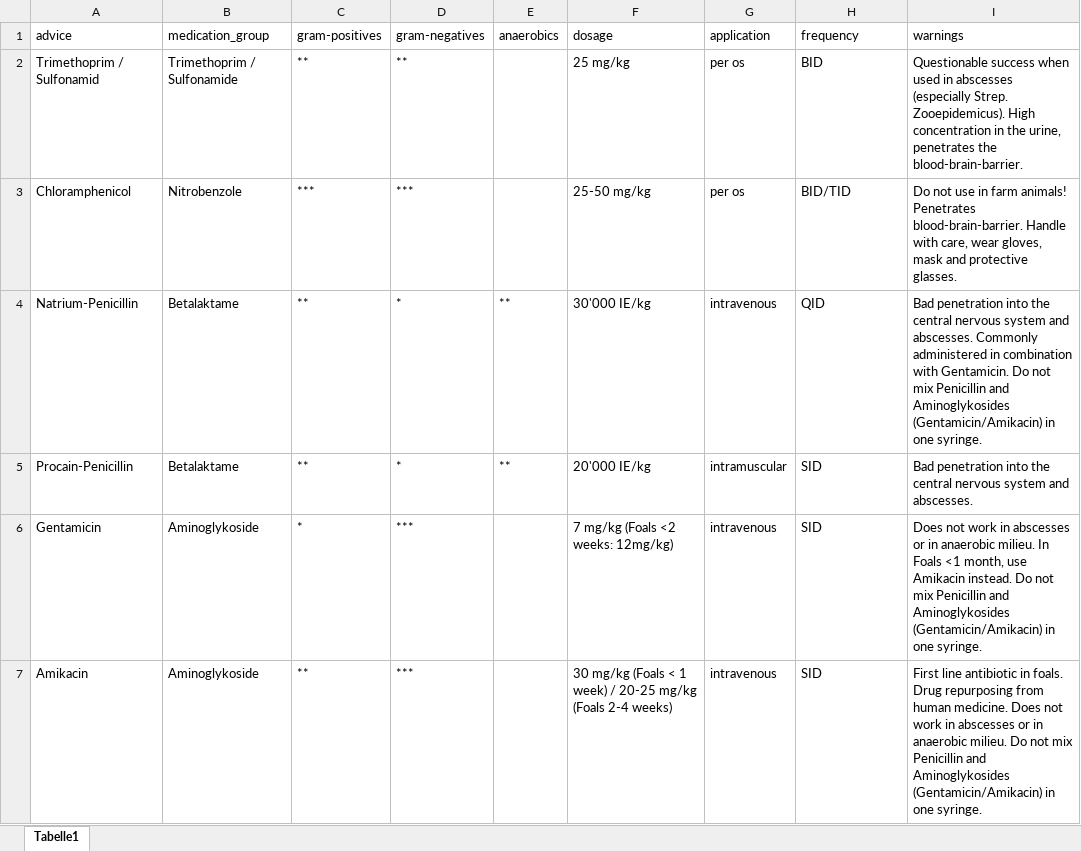
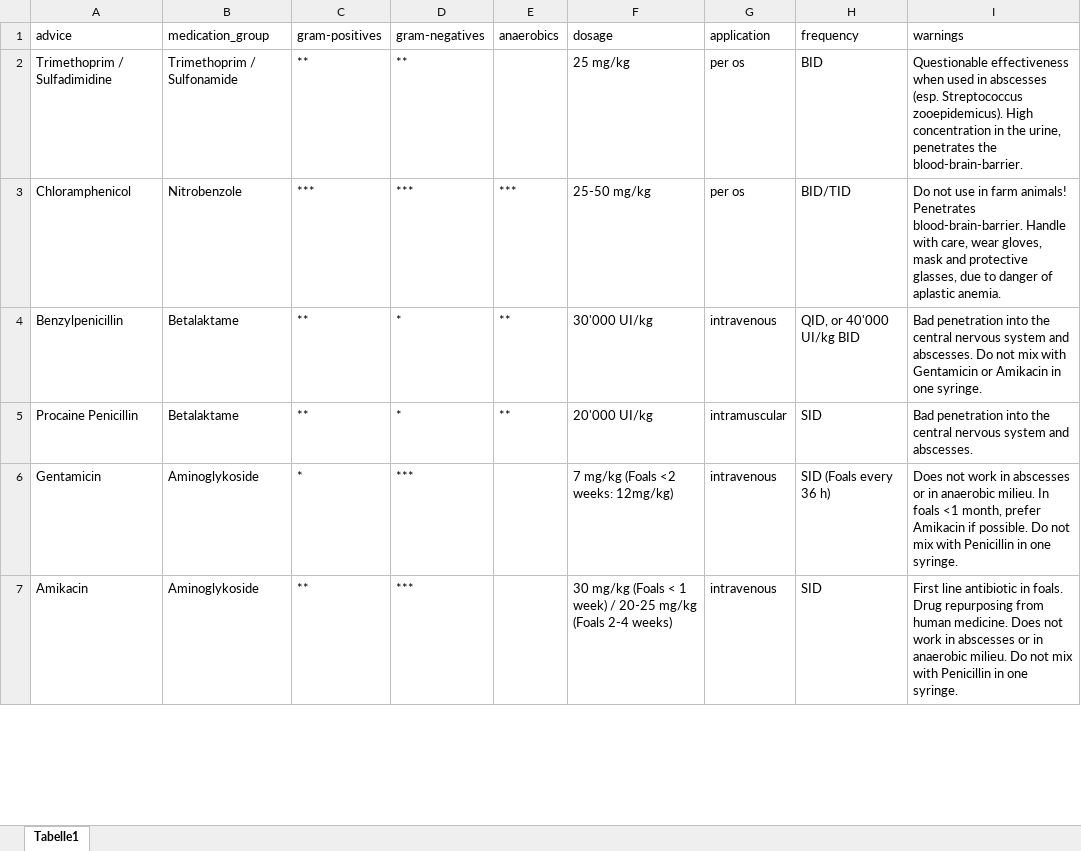
Before and after one commit to starshrimp/CDSS, an Excel workbook: antibiotics.xlsx, sheet Tabelle1, drawn as a sheet; only a part is shown; values as stored, in another font and other column widths than the file's, no borders; the diff covers the shown part only; the diff names each change by its address in the sheet, - before the commit and + after, or states it on an @@ line.

```diff
--- a/antibiotics.xlsx (sheet Tabelle1)
+++ b/antibiotics.xlsx (sheet Tabelle1)
-A2 (advice): Trimethoprim / Sulfonamid
+A2 (advice): Trimethoprim / Sulfadimidine
-I2 (warnings): Questionable success when used in abscesses (especially Strep. Zooepidemicus). High concentration…
+I2 (warnings): Questionable effectiveness when used in abscesses (esp. Streptococcus zooepidemicus). High concentration…
-E3 (anaerobics): (empty)
+E3 (anaerobics): ***
-I3 (warnings): …and protective glasses.
+I3 (warnings): …and protective glasses, due to danger of aplastic anemia.
-A4 (advice): Natrium-Penicillin
+A4 (advice): Benzylpenicillin
-F4 (dosage): 30'000 IE/kg
+F4 (dosage): 30'000 UI/kg
-H4 (frequency): QID
+H4 (frequency): QID, or 40'000 UI/kg BID
-I4 (warnings): …and abscesses. Commonly administered in combination with Gentamicin. Do not mix Penicillin and Aminoglykosides (Gentamicin/Amikacin) in one…
+I4 (warnings): …and abscesses. Do not mix with Gentamicin or Amikacin in one…
-A5 (advice): Procain-Penicillin
+A5 (advice): Procaine Penicillin
-F5 (dosage): 20'000 IE/kg
+F5 (dosage): 20'000 UI/kg
-H6 (frequency): SID
+H6 (frequency): SID (Foals every 36 h)
-I6 (warnings): …milieu. In Foals <1 month, use Amikacin instead. Do not mix Penicillin and Aminoglykosides (Gentamicin/Amikacin) in one…
+I6 (warnings): …milieu. In foals <1 month, prefer Amikacin if possible. Do not mix with Penicillin in one…
-I7 (warnings): …not mix Penicillin and Aminoglykosides (Gentamicin/Amikacin) in one…
+I7 (warnings): …not mix with Penicillin in one…
```
Also changed, not shown: 4 edited cells elsewhere in this sheet, rules.xlsx.
